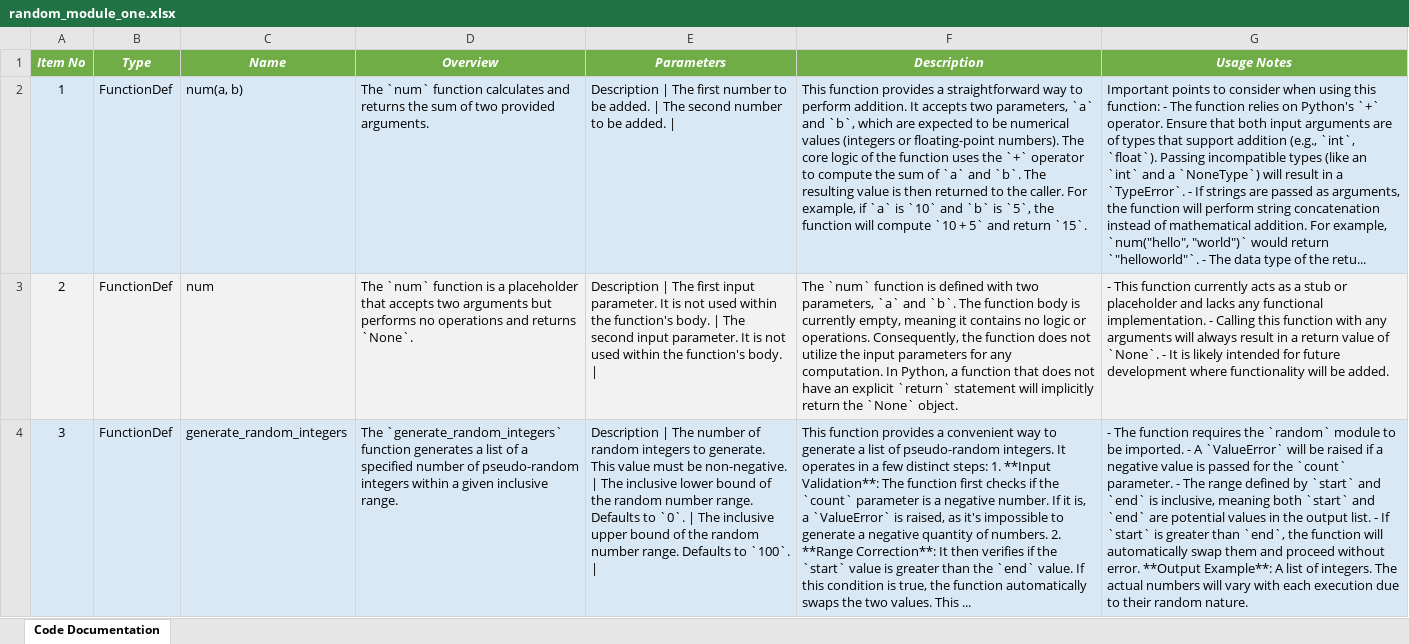
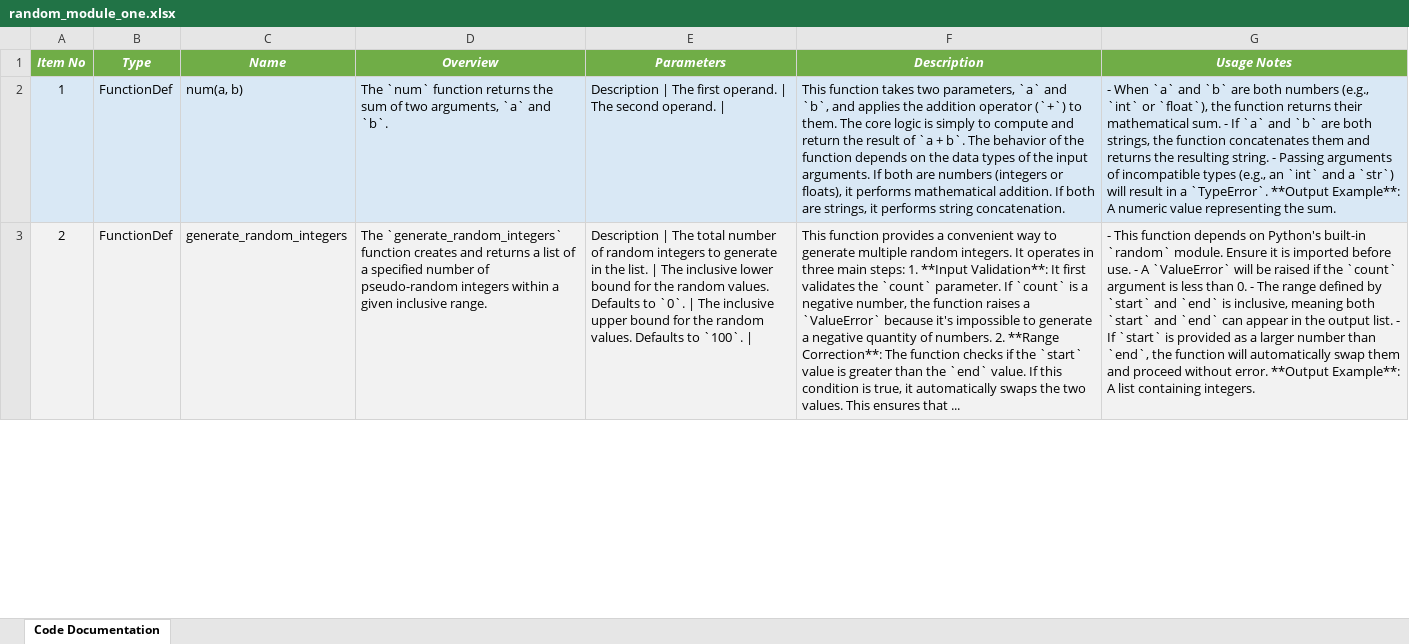
Before and after one commit to DrDarkShadow/docs-repo, an Excel workbook: random_module_one.xlsx, sheet Code Documentation, drawn as a sheet; only a part is shown; values as stored, in another font and other column widths than the file's, no borders; removed rows and columns are numbered as before the commit, all else as after; the diff covers the shown part only; the diff names each change by its address in the sheet, - before the commit and + after, or states it on an @@ line.

```diff
--- a/random_module_one.xlsx (sheet Code Documentation)
+++ b/random_module_one.xlsx (sheet Code Documentation)
-D2 (Overview): …`num` function calculates and returns the sum of two provided arguments.
+D2 (Overview): …`num` function returns the sum of two arguments, `a` and `b`.
-E2 (Parameters): …The first number to be added. | The second number to be added. |
+E2 (Parameters): …The first operand. | The second operand. |
-F2 (Description): This function provides a straightforward way to perform addition. It accepts two parameters, `a` and `b`, which are expected to be numerical values (integers or floating-point numbers). The core logic of the function uses the `+` operator to compute the sum of `a` and `b`. The resulting value is then returned to the caller. For example, if `a` is `10` and `b` is `5`, the function will compute `10 + 5` and return `15`.
+F2 (Description): This function takes two parameters, `a` and `b`, and applies the addition operator (`+`) to them. The core logic is simply to compute and return the result of `a + b`. The behavior of the function depends on the data types of the input arguments. If both are numbers (integers or floats), it performs mathematical addition. If both are strings, it performs string concatenation.
-G2 (Usage Notes): Important points to consider when using this function: - The function relies on Python's `+` operator. Ensure that both input arguments are of types that support addition (e.g., `int`, `float`). Passing incompatible types (like an `int` and a `NoneType`) will result in a `TypeError`. - If strings are passed as arguments, the function will perform string concatenation instead of mathematical addition. For example, `num("hello", "world")` would return `"helloworld"`. - The data type of the retu...
+G2 (Usage Notes): - When `a` and `b` are both numbers (e.g., `int` or `float`), the function returns their mathematical sum. - If `a` and `b` are both strings, the function concatenates them and returns the resulting string. - Passing arguments of incompatible types (e.g., an `int` and a `str`) will result in a `TypeError`. **Output Example**: A numeric value representing the sum.
-row 3: 2 | FunctionDef | num | The `num` function is a placeholder that accepts two arguments but performs no operations and returns `None`. | Description | The first input parameter. It is not used within the function's body. | The second input parameter. It is not used within the function's body. | | The `num` function is defined with two parameters, `a` and `b`. The function body is currently empty, meaning it contains no logic or operations. Consequently, the function does not utilize the input parameters for any computation. In Python, a function that does not have an explicit `return` statement will implicitly return the `None` object. | - This function currently acts as a stub or placeholder and lacks any functional implementation. - Calling this function with any arguments will always result in a return value of `None`. - It is likely intended for future development where functionality will be added.
@@ column A (Item No) renumbered between rows 3 and 6 @@
-A3:G3 fill: #D9E8F5
+A3:G3 fill: #F2F2F2
-D3 (Overview): …`generate_random_integers` function generates a list…
+D3 (Overview): …`generate_random_integers` function creates and returns a list…
-E3 (Parameters): …| The number of random integers to generate. This value must be non-negative. | The inclusive lower bound of the random number range. Defaults to `0`. | The inclusive upper bound of the random number range. Defaults to…
+E3 (Parameters): …| The total number of random integers to generate in the list. | The inclusive lower bound for the random values. Defaults to `0`. | The inclusive upper bound for the random values. Defaults to…
-F3 (Description): …to generate a list of pseudo-random integers. It operates in a few distinct steps: 1. **Input Validation**: The function first checks if the `count` parameter is a negative number. If it is, a `ValueError` is raised, as it's impossible to generate a negative quantity of numbers. 2. **Range Correction**: It then verifies if the `start` value is greater than the `end` value. If this condition is true, the function automatically swaps the two values. This ...
+F3 (Description): …to generate multiple random integers. It operates in three main steps: 1. **Input Validation**: It first validates the `count` parameter. If `count` is a negative number, the function raises a `ValueError` because it's impossible to generate a negative quantity of numbers. 2. **Range Correction**: The function checks if the `start` value is greater than the `end` value. If this condition is true, it automatically swaps the two values. This ensures that ...
-G3 (Usage Notes): - The function requires the `random` module to be imported. - A `ValueError` will be raised if a negative value is passed for the `count` parameter. - The range defined by `start` and `end` is inclusive, meaning both `start` and `end` are potential values in the output list. - If `start` is greater than `end`, the function will automatically swap them and proceed without error. **Output Example**: A list of integers. The actual numbers will vary with each execution due to their random nature.
+G3 (Usage Notes): - This function depends on Python's built-in `random` module. Ensure it is imported before use. - A `ValueError` will be raised if the `count` argument is less than 0. - The range defined by `start` and `end` is inclusive, meaning both `start` and `end` can appear in the output list. - If `start` is provided as a larger number than `end`, the function will automatically swap them and proceed without error. **Output Example**: A list containing integers.
```
Also changed, not shown: 4 removed rows, 11 edited cells and cell formats elsewhere in this sheet, main.xlsx, random_module_two.xlsx, 9 other files.
